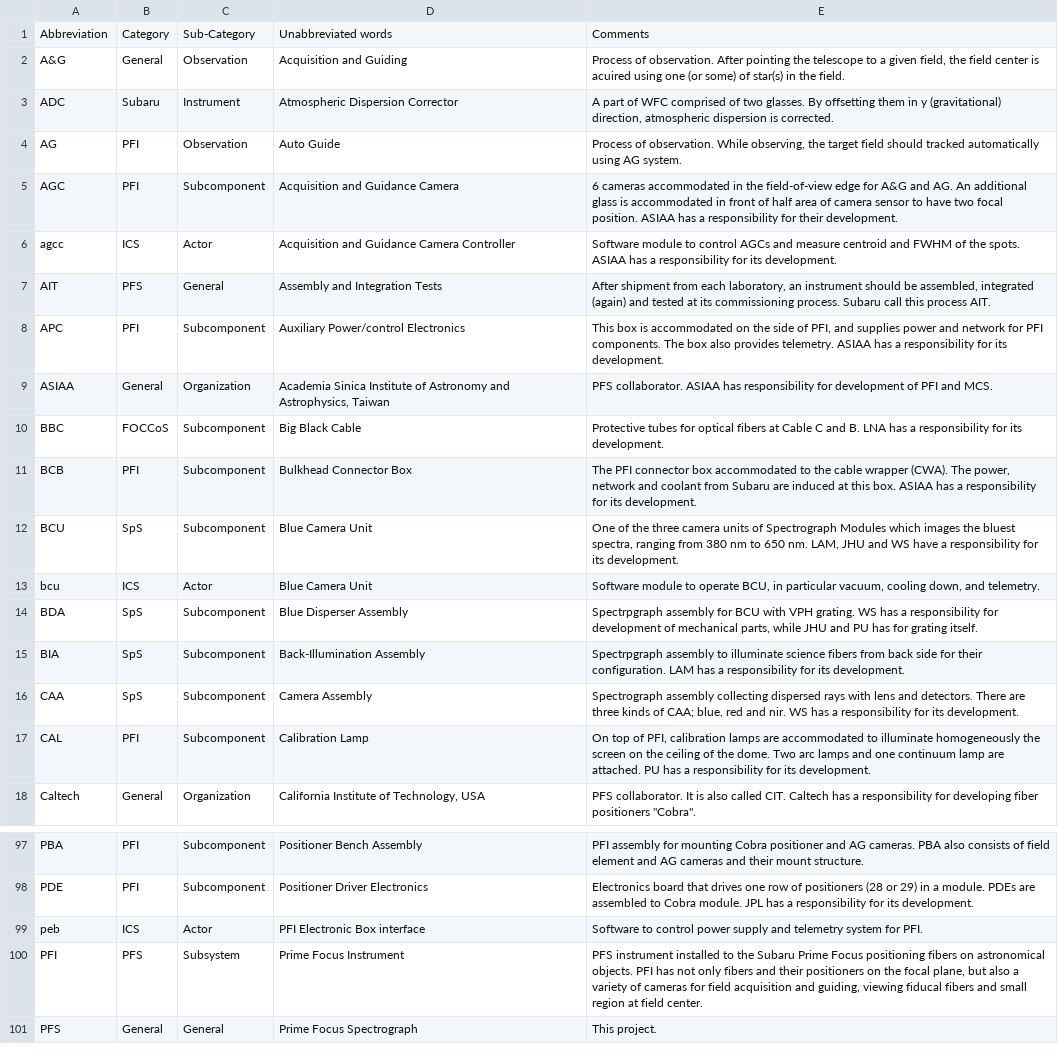
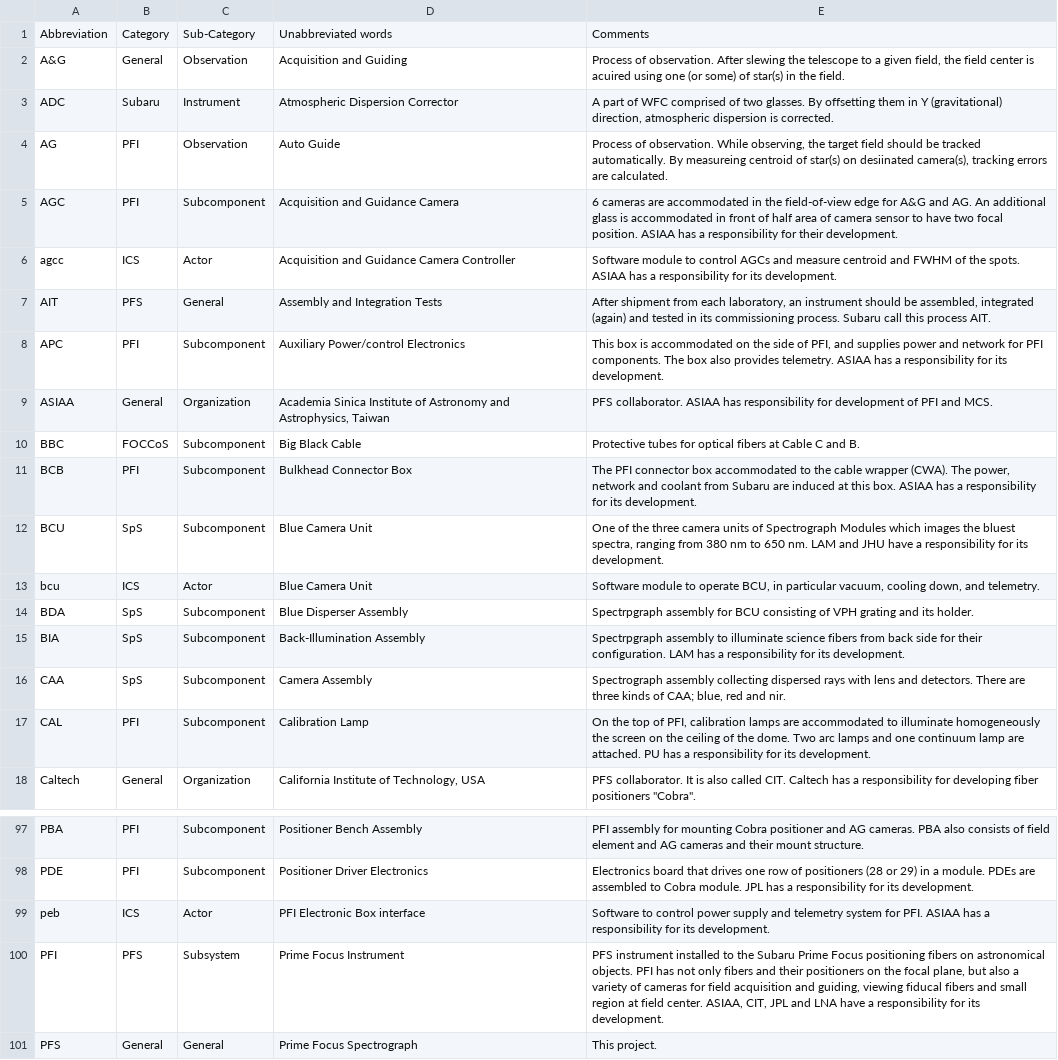
Before and after one commit to Subaru-PFS/doc, a TSV file: misc/PFS_Abbreviations.tsv, drawn as a sheet; only a part is shown, gaps mark what is left out; the diff covers the shown part only; the diff names each change by its address in the sheet, - before the commit and + after, or states it on an @@ line.

```diff
--- a/misc/PFS_Abbreviations.tsv
+++ b/misc/PFS_Abbreviations.tsv
-E2: …observation. After pointing the telescope…
+E2: …observation. After slewing the telescope…
-E3: …them in y (gravitational) direction,…
+E3: …them in Y (gravitational) direction,…
-E4: …field should tracked automatically using AG system.
+E4: …field should be tracked automatically. By measureing centroid of star(s) on desiinated camera(s), tracking errors are calculated.
-E5: 6 cameras accommodated in…
+E5: 6 cameras are accommodated in…
-E7: …and tested at its commissioning…
+E7: …and tested in its commissioning…
-E10: …and B. LNA has a responsibility for its development.
+E10: …and B.
-E12: …650 nm. LAM, JHU and WS have a…
+E12: …650 nm. LAM and JHU have a…
-E14: …for BCU with VPH grating. WS has a responsibility for development of mechanical parts, while JHU and PU has for grating itself.
+E14: …for BCU consisting of VPH grating and its holder.
-E16: …and nir. WS has a responsibility for its development.
+E16: …and nir.
-E17: On top of…
+E17: On the top of…
-E99: …for PFI.
+E99: …for PFI. ASIAA has a responsibility for its development.
-E100: …field center.
+E100: …field center. ASIAA, CIT, JPL and LNA have a responsibility for its development.
```
Also changed, not shown: 31 edited cells elsewhere in this file.
